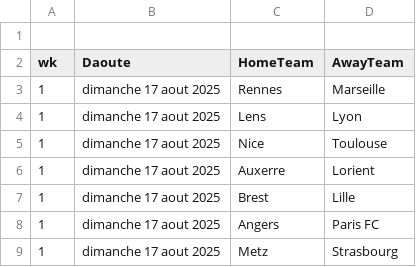
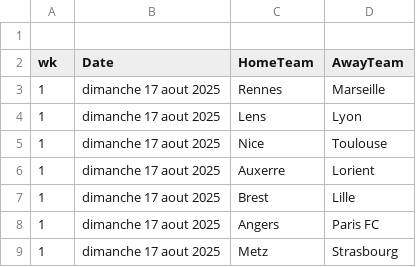
Before and after one commit to ldesloges/Ligue_1, a CSV file: data/calendrier_25_26.csv, drawn as a sheet; only a part is shown.

```diff
--- a/data/calendrier_25_26.csv
+++ b/data/calendrier_25_26.csv
@@ -1,3 +1,3 @@
 
-wk,Daoute,HomeTeam,AwayTeam
+wk,Date,HomeTeam,AwayTeam
 1,dimanche 17 aout 2025,Rennes,Marseille
```
Also changed, not shown: 1 other file.
